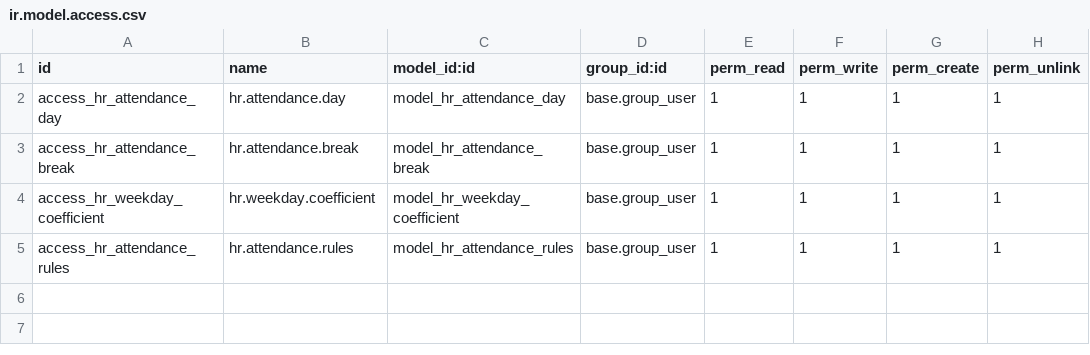
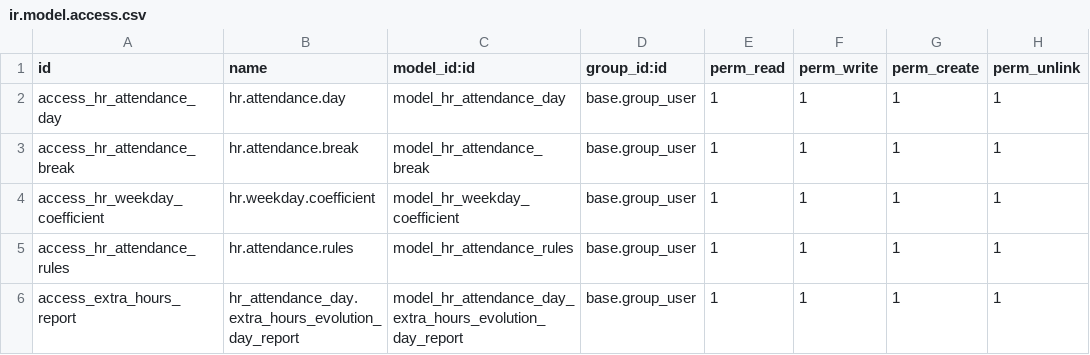
Before and after one commit to CompassionCH/compassion-modules, a CSV file: hr_attendance_calendar/security/ir.model.access.csv, drawn as a sheet.

Commit message:
CO-1496 : limit for extra hours improved with SQL view for balances

```diff
--- a/hr_attendance_calendar/security/ir.model.access.csv
+++ b/hr_attendance_calendar/security/ir.model.access.csv
@@ -5 +5,2 @@ access_hr_weekday_coefficient,hr.weekday.coefficient,model_hr_weekday_coefficien
 access_hr_attendance_rules,hr.attendance.rules,model_hr_attendance_rules,base.group_user,1,1,1,1
+access_extra_hours_report,hr_attendance_day.extra_hours_evolution_day_report,model_hr_attendance_day_extra_hours_evolution_day_report,base.group_user,1,1,1,1
```
Also changed, not shown: 8 other files.
